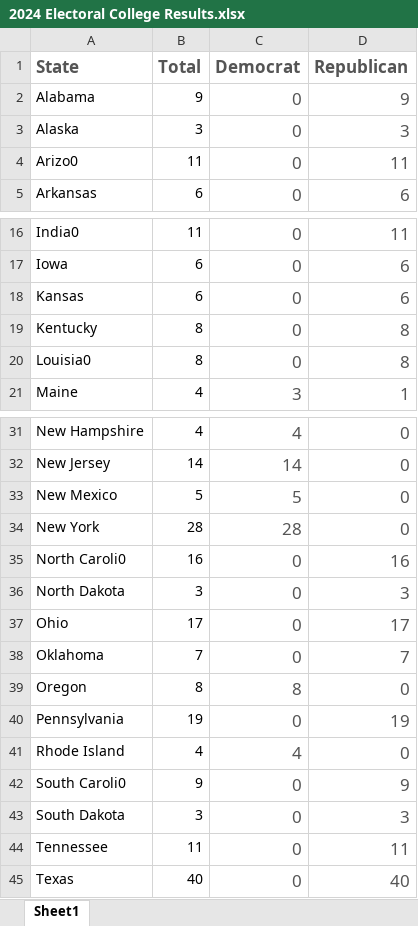
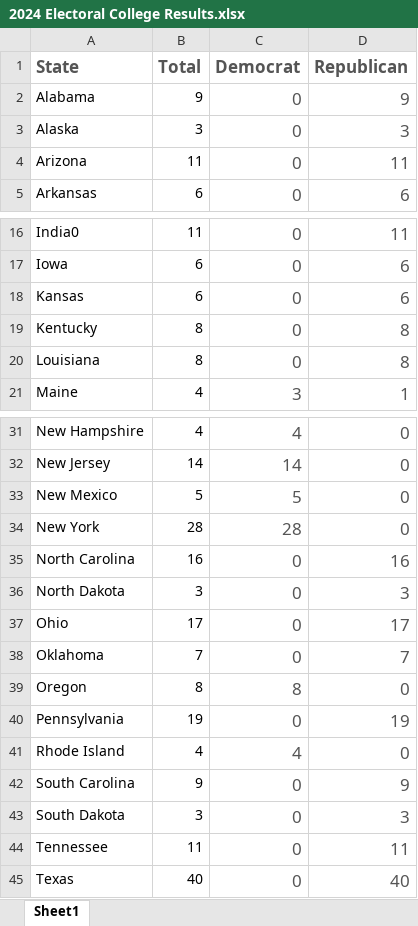
Before and after one commit to alexandersimon1/Data608, an Excel workbook: Story1/2024 Electoral College Results.xlsx, sheet Sheet1, drawn as a sheet; only a part is shown, gaps mark what is left out; values as stored, in another font and other column widths than the file's, no borders; the diff names each change by its address in the sheet, - before the commit and + after, or states it on an @@ line.

Commit message:
Update data

```diff
--- a/Story1/2024 Electoral College Results.xlsx (sheet Sheet1)
+++ b/Story1/2024 Electoral College Results.xlsx (sheet Sheet1)
-A4 (State): Arizo0
+A4 (State): Arizona
-A20 (State): Louisia0
+A20 (State): Louisiana
-A35 (State): North Caroli0
+A35 (State): North Carolina
-A42 (State): South Caroli0
+A42 (State): South Carolina
```
